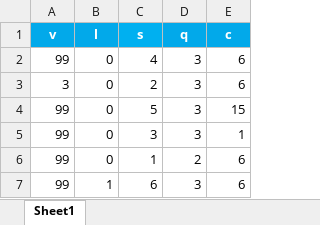
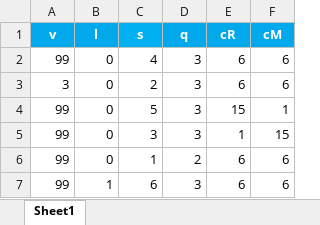
Before and after one commit to jnt18/Psychophysical-Experiment, an Excel workbook: Book5.xlsx, sheet Sheet1, drawn as a sheet; values as stored, in another font and other column widths than the file's, no borders; the diff names each change by its address in the sheet, - before the commit and + after, or states it on an @@ line.

```diff
--- a/Book5.xlsx (sheet Sheet1)
+++ b/Book5.xlsx (sheet Sheet1)
+column F (cM), rows 2-7: 6 | 6 | 1 | 15 | 6 | 6
-E1: c
+E1: cR
```
Also changed, not shown: 3 other files.
